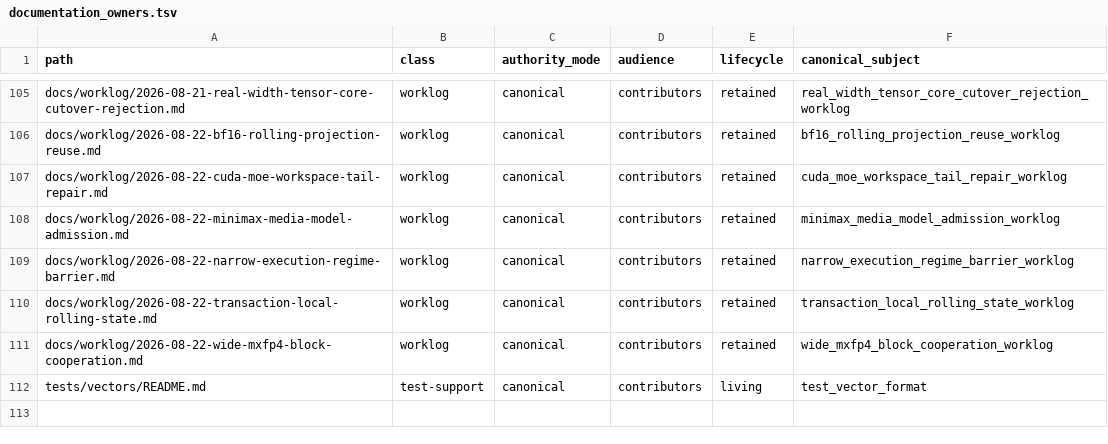
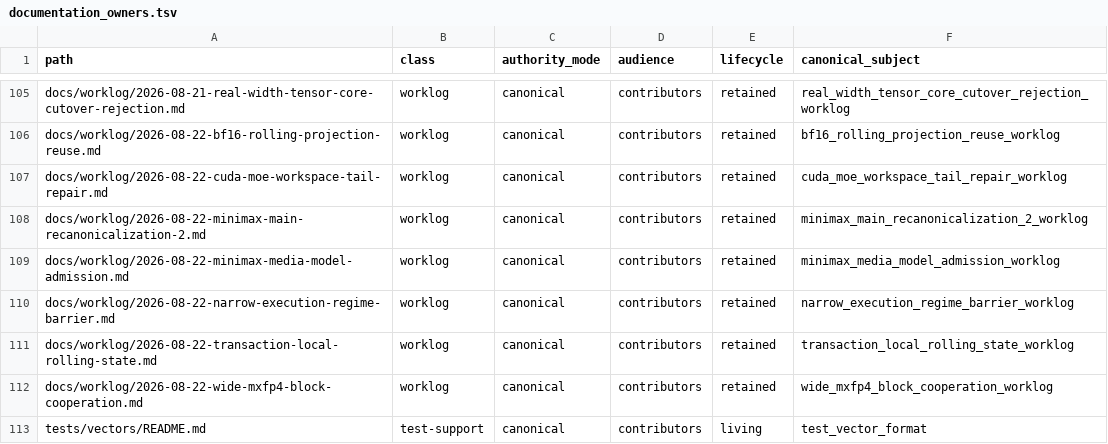
Before and after one commit to yailabs/clori, a TSV file: config/documentation_owners.tsv, drawn as a sheet; only a part is shown, gaps mark what is left out; the diff names each change by its address in the sheet, - before the commit and + after, or states it on an @@ line.

Commit message:
docs(minimax): record main recanonicalization evidence

```diff
--- a/config/documentation_owners.tsv
+++ b/config/documentation_owners.tsv
+row 108: docs/worklog/2026-08-22-minimax-main-recanonicalization-2.md | worklog | canonical | contributors | retained | minimax_main_recanonicalization_2_worklog
```
Also changed, not shown: 1 other file.
